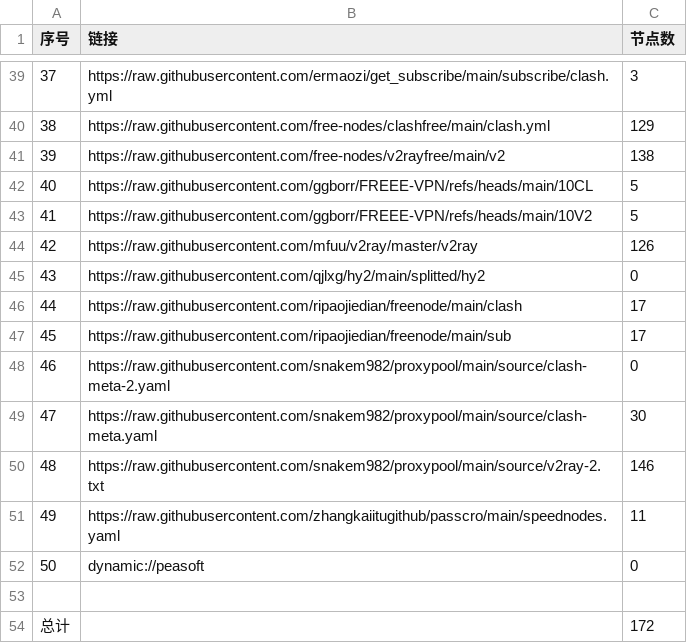
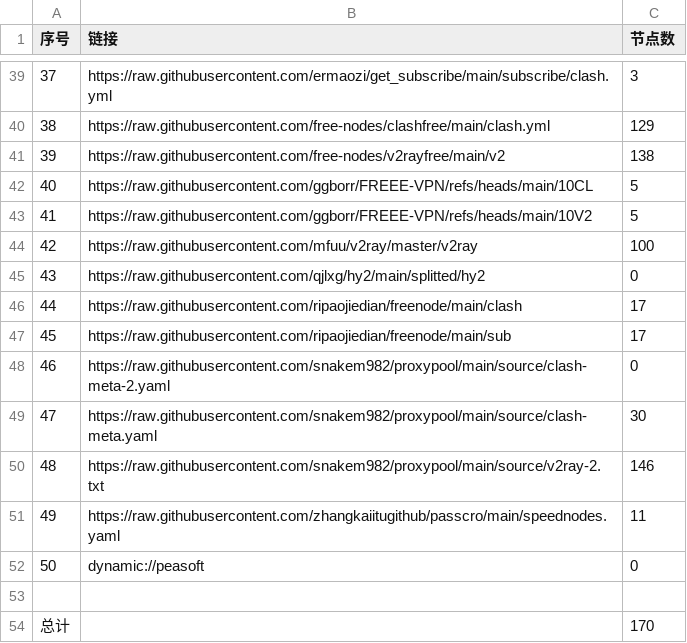
Before and after one commit to eshao731/AutoMergePublicNodes, a CSV file: list_result.csv, drawn as a sheet; only a part is shown, gaps mark what is left out.

```diff
--- a/list_result.csv
+++ b/list_result.csv
@@ -43,3 +43,3 @@
 41,https://raw.githubusercontent.com/ggborr/FREEE-VPN/refs/heads/main/10V2,5
-42,https://raw.githubusercontent.com/mfuu/v2ray/master/v2ray,126
+42,https://raw.githubusercontent.com/mfuu/v2ray/master/v2ray,100
 43,https://raw.githubusercontent.com/qjlxg/hy2/main/splitted/hy2,0
@@ -53,2 +53,2 @@
 
-总计,,172
+总计,,170
```
Also changed, not shown: 22 other files.
